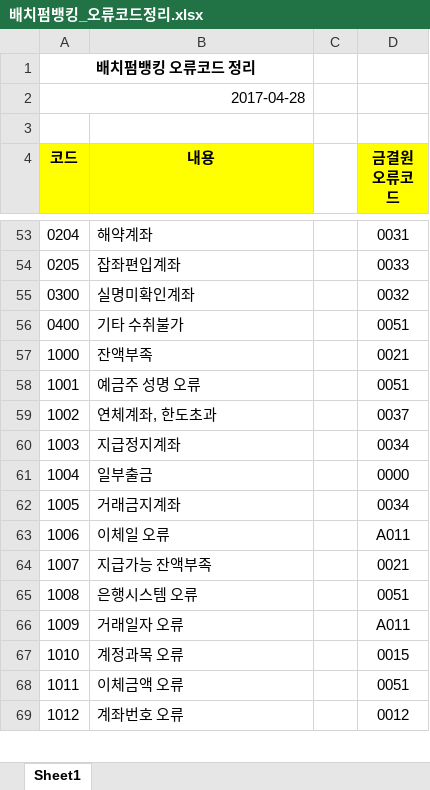
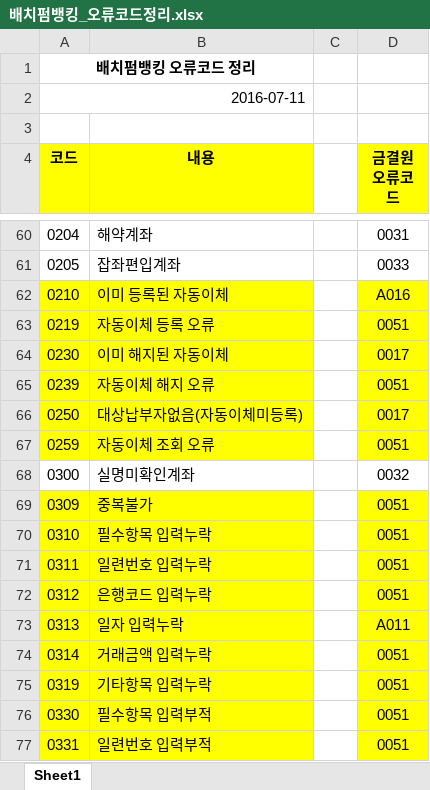
Before and after one commit to hpnfbnk/HpnBbnk, an Excel workbook: docs/배치펌뱅킹_오류코드정리.xlsx, sheet Sheet1, drawn as a sheet; only a part is shown, gaps mark what is left out; the shorter side is filled out with more unchanged rows; values as stored, in another font and other column widths than the file's, no borders; the diff covers the shown part only; the diff names each change by its address in the sheet, - before the commit and + after, or states it on an @@ line.

Commit message:
문서 개정

```diff
--- a/docs/배치펌뱅킹_오류코드정리.xlsx (sheet Sheet1)
+++ b/docs/배치펌뱅킹_오류코드정리.xlsx (sheet Sheet1)
-A2 (코드): 2017-04-28
+A2 (코드): 2016-07-11
+row 62: 0210 | 이미 등록된 자동이체 |  | A016
+row 63: 0219 | 자동이체 등록 오류 |  | 0051
+row 64: 0230 | 이미 해지된 자동이체 |  | 0017
+row 65: 0239 | 자동이체 해지 오류 |  | 0051
+row 66: 0250 | 대상납부자없음(자동이체미등록) |  | 0017
+row 67: 0259 | 자동이체 조회 오류 |  | 0051
+row 69: 0309 | 중복불가 |  | 0051
+row 70: 0310 | 필수항목 입력누락 |  | 0051
+row 71: 0311 | 일련번호 입력누락 |  | 0051
+row 72: 0312 | 은행코드 입력누락 |  | 0051
+row 73: 0313 | 일자 입력누락 |  | A011
+row 74: 0314 | 거래금액 입력누락 |  | 0051
+row 75: 0319 | 기타항목 입력누락 |  | 0051
+row 76: 0330 | 필수항목 입력부적 |  | 0051
+row 77: 0331 | 일련번호 입력부적 |  | 0051
```
Also changed, not shown: 43 added rows, 1 removed row, 47 edited cells and cell formats elsewhere in this sheet.
